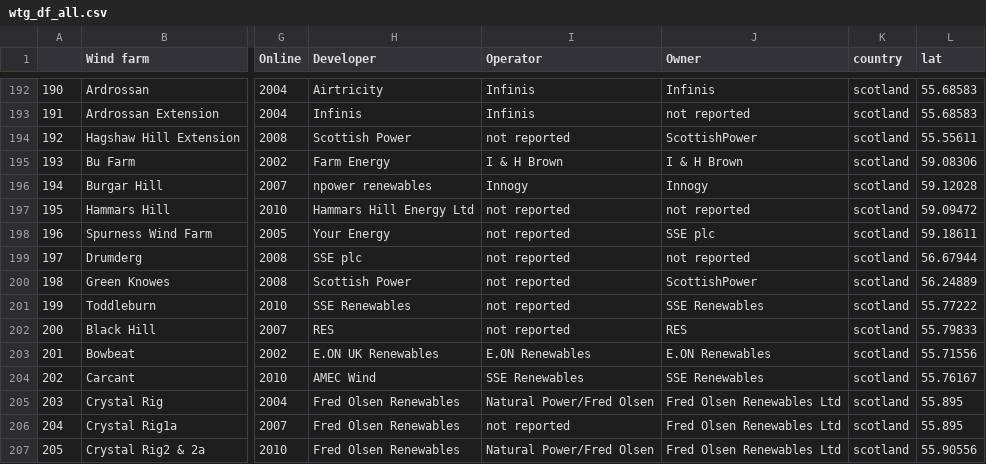
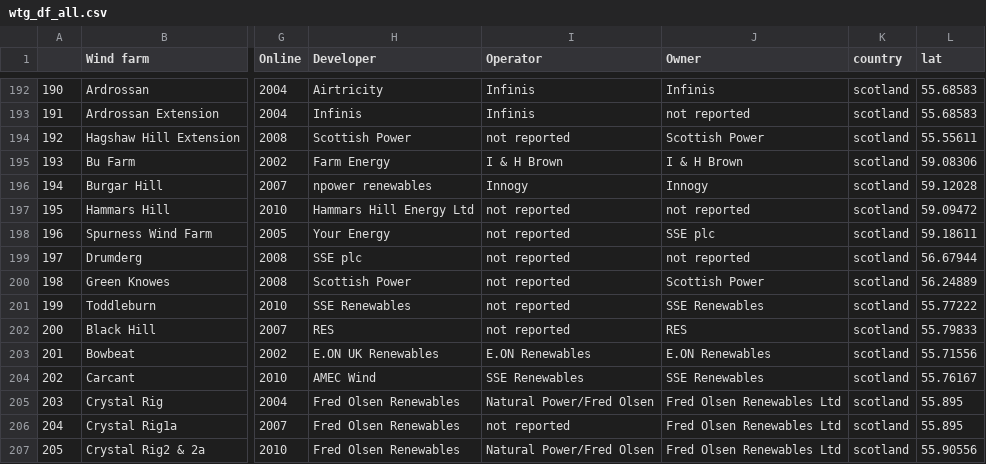
Before and after one commit to John-E-Davidson72/onshore_wind_dash, a CSV file: wtg_df_all.csv, drawn as a sheet; only a part is shown, gaps mark what is left out; the diff covers the shown part only; the diff names each change by its address in the sheet, - before the commit and + after, or states it on an @@ line.

```diff
--- a/wtg_df_all.csv
+++ b/wtg_df_all.csv
-J194 (Owner): ScottishPower
+J194 (Owner): Scottish Power
-J200 (Owner): ScottishPower
+J200 (Owner): Scottish Power
```
Also changed, not shown: 20 edited cells elsewhere in this file, 3 other files.
